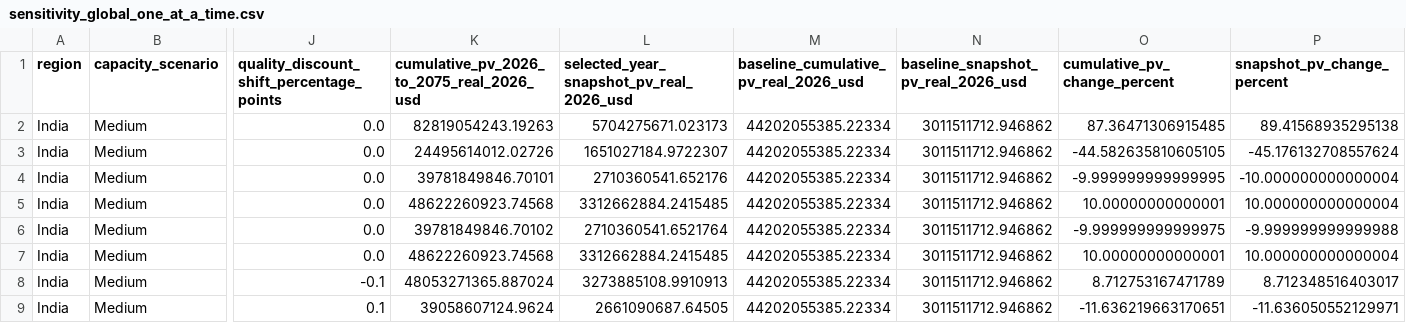
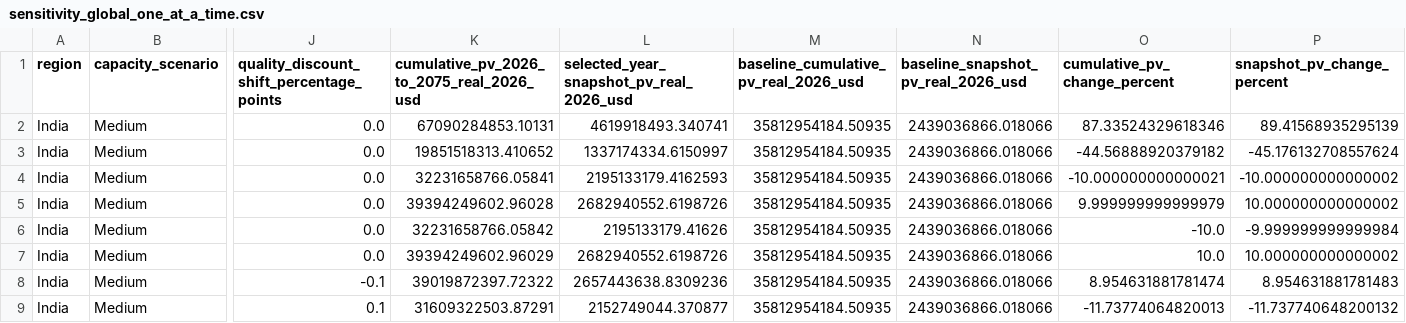
Before and after one commit to ijiyathakur/pv-waste-forecasting-dashboard, a CSV file: outputs/pv_eol_economic_outputs/tables/sensitivity_global_one_at_a_time.csv, drawn as a sheet; only a part is shown, gaps mark what is left out; the diff names each change by its address in the sheet, - before the commit and + after, or states it on an @@ line.

```diff
--- a/outputs/pv_eol_economic_outputs/tables/sensitivity_global_one_at_a_time.csv
+++ b/outputs/pv_eol_economic_outputs/tables/sensitivity_global_one_at_a_time.csv
-K2: 82819054243.19263
+K2: 67090284853.10131
-L2: 5704275671.023173
+L2: 4619918493.340741
-M2:M9: 44202055385.22334
+M2:M9: 35812954184.50935
-N2:N9: 3011511712.946862
+N2:N9: 2439036866.018066
-O2 (cumulative_pv_change_percent): 87.36471306915485
+O2 (cumulative_pv_change_percent): 87.33524329618346
-P2 (snapshot_pv_change_percent): 89.41568935295138
+P2 (snapshot_pv_change_percent): 89.41568935295139
-K3: 24495614012.02726
+K3: 19851518313.410652
-L3: 1651027184.9722307
+L3: 1337174334.6150997
-O3 (cumulative_pv_change_percent): -44.582635810605105
+O3 (cumulative_pv_change_percent): -44.56888920379182
-K4: 39781849846.70101
+K4: 32231658766.05841
-L4: 2710360541.652176
+L4: 2195133179.4162593
-O4 (cumulative_pv_change_percent): -9.999999999999995
+O4 (cumulative_pv_change_percent): -10.000000000000021
-P4 (snapshot_pv_change_percent): -10.000000000000004
+P4 (snapshot_pv_change_percent): -10.000000000000002
-K5: 48622260923.74568
+K5: 39394249602.96028
-L5: 3312662884.2415485
+L5: 2682940552.6198726
-O5 (cumulative_pv_change_percent): 10.00000000000001
+O5 (cumulative_pv_change_percent): 9.999999999999979
-P5 (snapshot_pv_change_percent): 10.000000000000004
+P5 (snapshot_pv_change_percent): 10.000000000000002
-K6: 39781849846.70102
+K6: 32231658766.05842
-L6: 2710360541.6521764
+L6: 2195133179.41626
-O6 (cumulative_pv_change_percent): -9.999999999999975
+O6 (cumulative_pv_change_percent): -10.0
-P6 (snapshot_pv_change_percent): -9.999999999999988
+P6 (snapshot_pv_change_percent): -9.999999999999984
-K7: 48622260923.74568
+K7: 39394249602.96029
-L7: 3312662884.2415485
+L7: 2682940552.6198726
-O7 (cumulative_pv_change_percent): 10.00000000000001
+O7 (cumulative_pv_change_percent): 10.0
-P7 (snapshot_pv_change_percent): 10.000000000000004
+P7 (snapshot_pv_change_percent): 10.000000000000002
-K8: 48053271365.887024
+K8: 39019872397.72322
-L8: 3273885108.9910913
+L8: 2657443638.8309236
-O8 (cumulative_pv_change_percent): 8.712753167471789
+O8 (cumulative_pv_change_percent): 8.954631881781474
-P8 (snapshot_pv_change_percent): 8.712348516403017
+P8 (snapshot_pv_change_percent): 8.954631881781483
-K9: 39058607124.9624
+K9: 31609322503.87291
-L9: 2661090687.64505
+L9: 2152749044.370877
-O9 (cumulative_pv_change_percent): -11.636219663170651
+O9 (cumulative_pv_change_percent): -11.73774064820013
-P9 (snapshot_pv_change_percent): -11.636050552129971
+P9 (snapshot_pv_change_percent): -11.737740648200132
```
Also changed, not shown: outputs/pv_eol_economic_outputs/tables/commodity_price_pathways_2026_2075.csv, outputs/pv_eol_economic_outputs/tables/sensitivity_quality_discount_by_material.csv, 20 other files.
